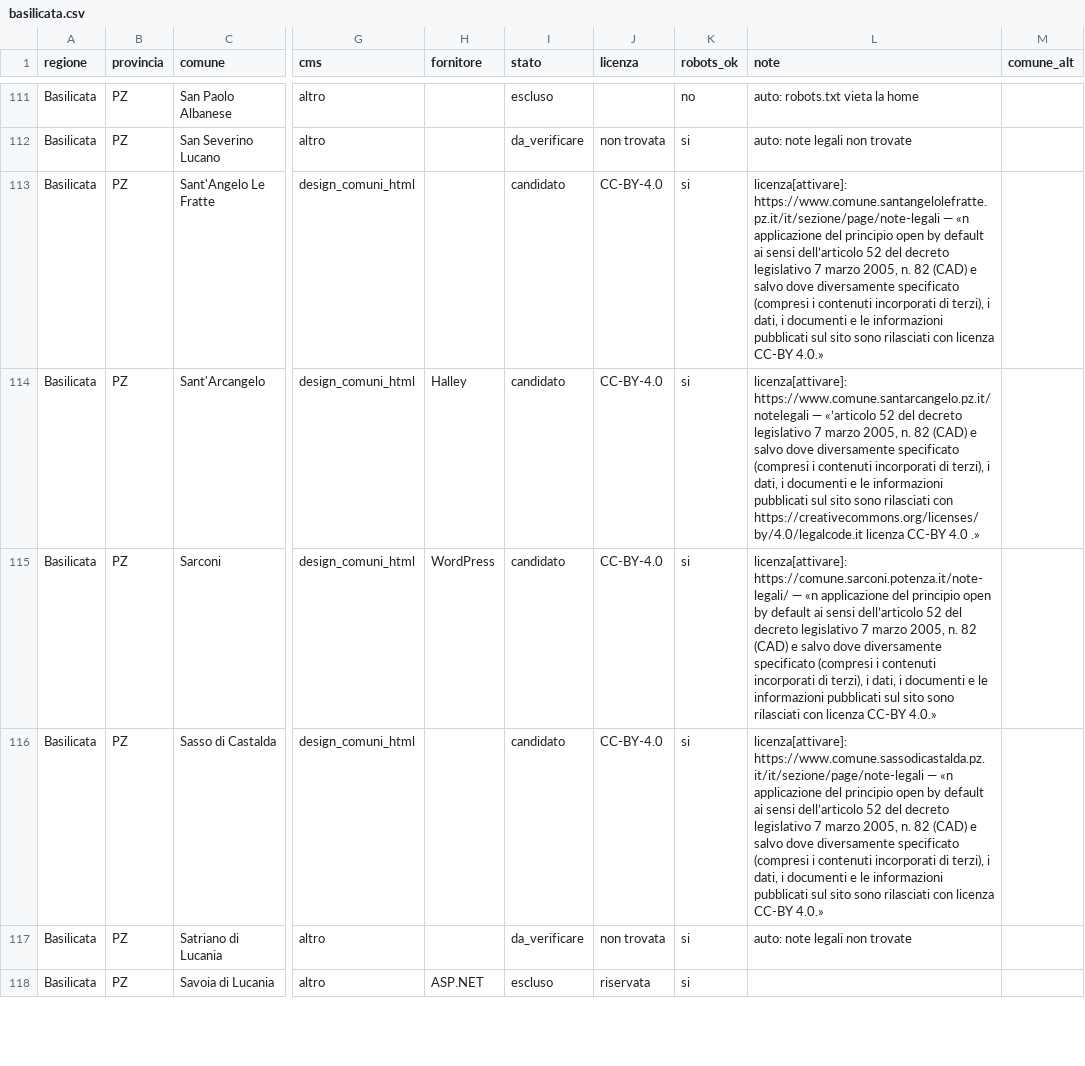
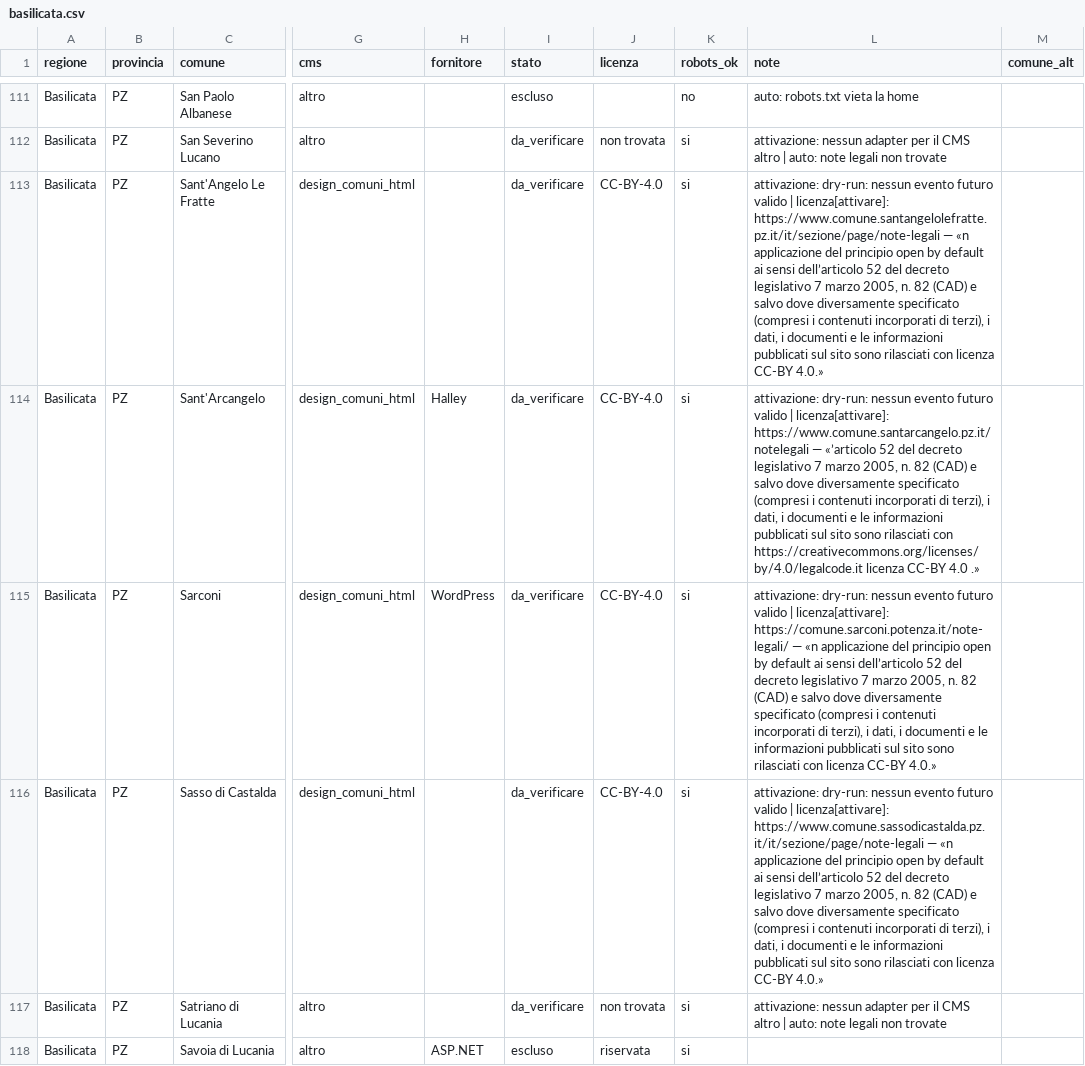
Before and after one commit to AndreaAzzarello/app_eventi, a CSV file: tools/importer/sources/basilicata.csv, drawn as a sheet; only a part is shown, gaps mark what is left out; the diff covers the shown part only; the diff names each change by its address in the sheet, - before the commit and + after, or states it on an @@ line.

```diff
--- a/tools/importer/sources/basilicata.csv
+++ b/tools/importer/sources/basilicata.csv
-L112 (note): auto: note…
+L112 (note): attivazione: nessun adapter per il CMS altro | auto: note…
-I113:I116 (stato): candidato
+I113:I116 (stato): da_verificare
-L113 (note): licenza[attivare]: https://www.comune.santangelolefratte.pz.it/it/sezione/page/note-legali…
+L113 (note): attivazione: dry-run: nessun evento futuro valido | licenza[attivare]: https://www.comune.santangelolefratte.pz.it/it/sezione/page/note-legali…
-L114 (note): licenza[attivare]: https://www.comune.santarcangelo.pz.it/notelegali…
+L114 (note): attivazione: dry-run: nessun evento futuro valido | licenza[attivare]: https://www.comune.santarcangelo.pz.it/notelegali…
-L115 (note): licenza[attivare]: https://comune.sarconi.potenza.it/note-legali/…
+L115 (note): attivazione: dry-run: nessun evento futuro valido | licenza[attivare]: https://comune.sarconi.potenza.it/note-legali/…
-L116 (note): licenza[attivare]: https://www.comune.sassodicastalda.pz.it/it/sezione/page/note-legali…
+L116 (note): attivazione: dry-run: nessun evento futuro valido | licenza[attivare]: https://www.comune.sassodicastalda.pz.it/it/sezione/page/note-legali…
-L117 (note): auto: note…
+L117 (note): attivazione: nessun adapter per il CMS altro | auto: note…
```
Also changed, not shown: 175 edited cells elsewhere in this file, tools/importer/sources/molise.csv, 16 other files.
